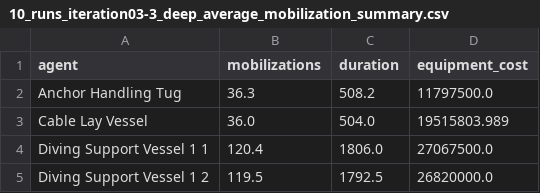
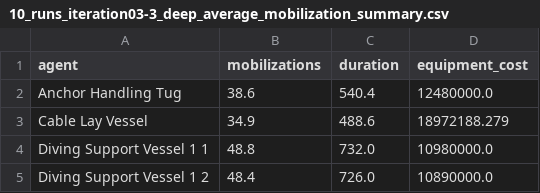
Before and after one commit to NREL/WAVES, a CSV file: examples/iea-49-results-10runs-it03/10_runs_iteration03-3_deep_average_mobilization_summary.csv, drawn as a sheet.

```diff
--- a/examples/iea-49-results-10runs-it03/10_runs_iteration03-3_deep_average_mobilization_summary.csv
+++ b/examples/iea-49-results-10runs-it03/10_runs_iteration03-3_deep_average_mobilization_summary.csv
@@ -1,5 +1,5 @@
 agent,mobilizations,duration,equipment_cost
-Anchor Handling Tug,36.3,508.2,11797500.0
-Cable Lay Vessel,36.0,504.0,19515803.989
-Diving Support Vessel 1 1,120.4,1806.0,27067500.0
-Diving Support Vessel 1 2,119.5,1792.5,26820000.0
+Anchor Handling Tug,38.6,540.4,12480000.0
+Cable Lay Vessel,34.9,488.6,18972188.279
+Diving Support Vessel 1 1,48.8,732.0,10980000.0
+Diving Support Vessel 1 2,48.4,726.0,10890000.0
```
Also changed, not shown: examples/iea-49-results-10runs-it03/10_runs_iteration03-3_average_requests_report.csv, examples/iea-49-results-10runs-it03/10_runs_iteration03-3_deep_average_delay_summary.csv, 17 other files.
